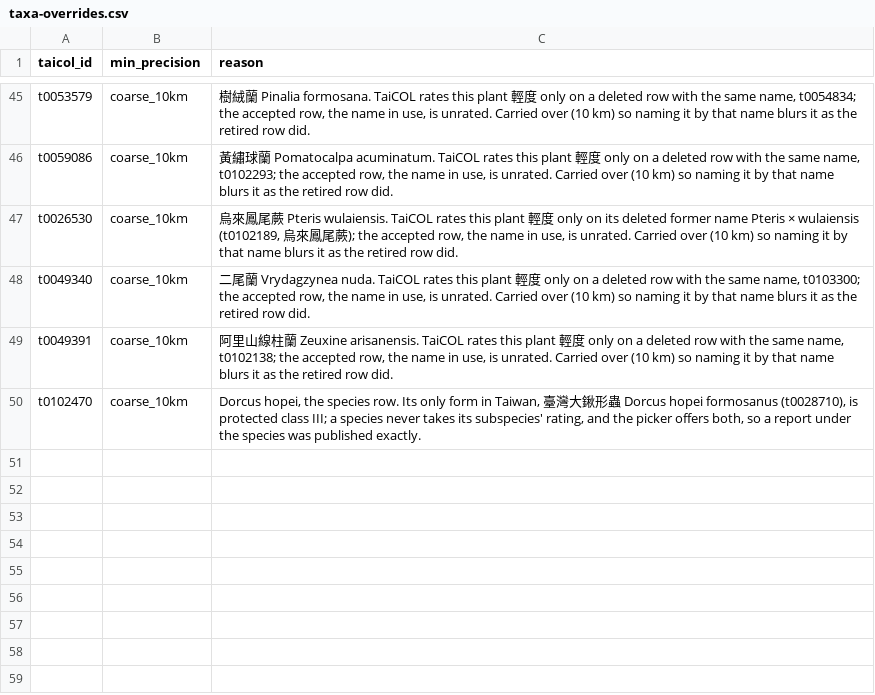
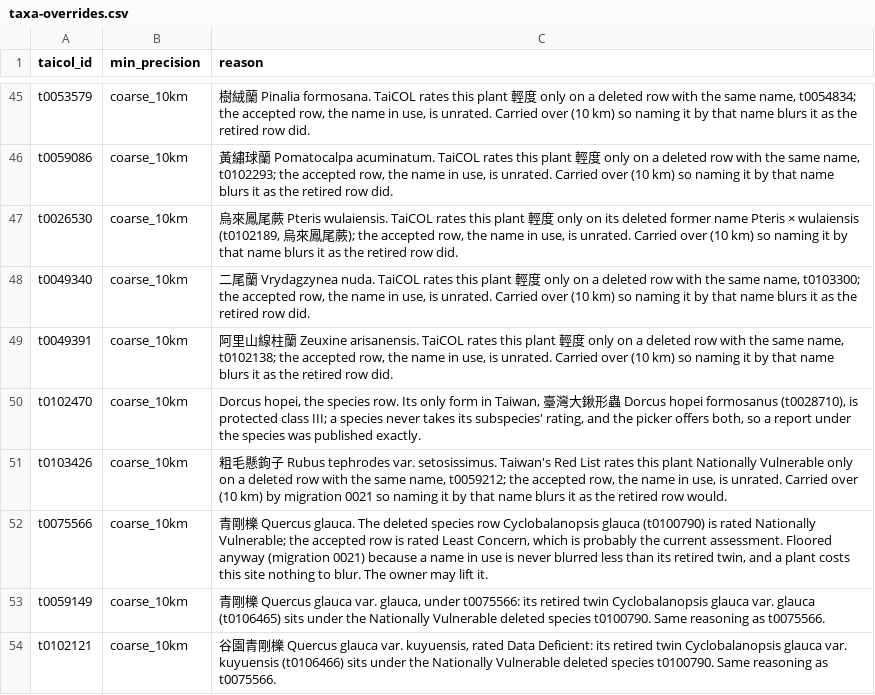
Before and after one commit to 28NS30/conservation, a CSV file: scripts/taxa-overrides.csv, drawn as a sheet; only a part is shown, gaps mark what is left out.

```diff
--- a/scripts/taxa-overrides.csv
+++ b/scripts/taxa-overrides.csv
@@ -50 +50,5 @@ t0049391,coarse_10km,"阿里山線柱蘭 Zeuxine arisanensis. TaiCOL rates this
 t0102470,coarse_10km,"Dorcus hopei, the species row. Its only form in Taiwan, 臺灣大鍬形蟲 Dorcus hopei formosanus (t0028710), is protected class III; a species never takes its subspecies' rating, and the picker offers both, so a report under the species was published exactly."
+t0103426,coarse_10km,"粗毛懸鉤子 Rubus tephrodes var. setosissimus. Taiwan's Red List rates this plant Nationally Vulnerable only on a deleted row with the same name, t0059212; the accepted row, the name in use, is unrated. Carried over (10 km) by migration 0021 so naming it by that name blurs it as the retired row would."
+t0075566,coarse_10km,"青剛櫟 Quercus glauca. The deleted species row Cyclobalanopsis glauca (t0100790) is rated Nationally Vulnerable; the accepted row is rated Least Concern, which is probably the current assessment. Floored anyway (migration 0021) because a name in use is never blurred less than its retired twin, and a plant costs this site nothing to blur. The owner may lift it."
+t0059149,coarse_10km,"青剛櫟 Quercus glauca var. glauca, under t0075566: its retired twin Cyclobalanopsis glauca var. glauca (t0106465) sits under the Nationally Vulnerable deleted species t0100790. Same reasoning as t0075566."
+t0102121,coarse_10km,"谷園青剛櫟 Quercus glauca var. kuyuensis, rated Data Deficient: its retired twin Cyclobalanopsis glauca var. kuyuensis (t0106466) sits under the Nationally Vulnerable deleted species t0100790. Same reasoning as t0075566."
```
Also changed, not shown: 6 other files.
